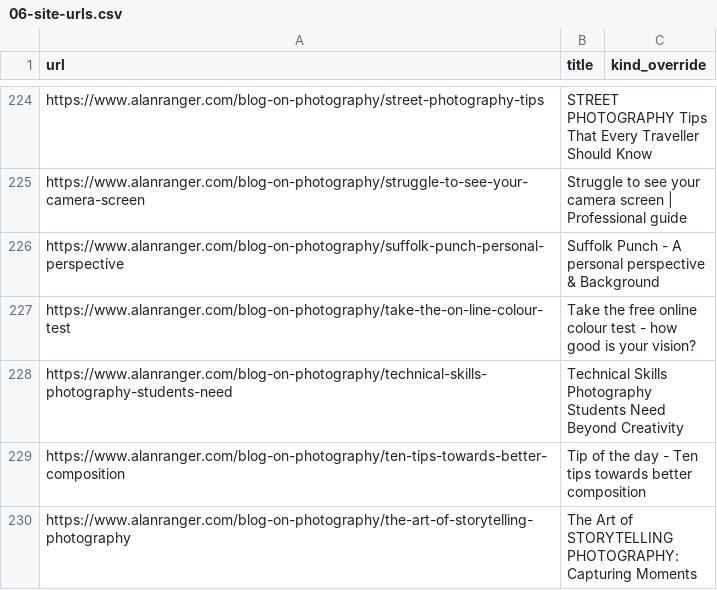
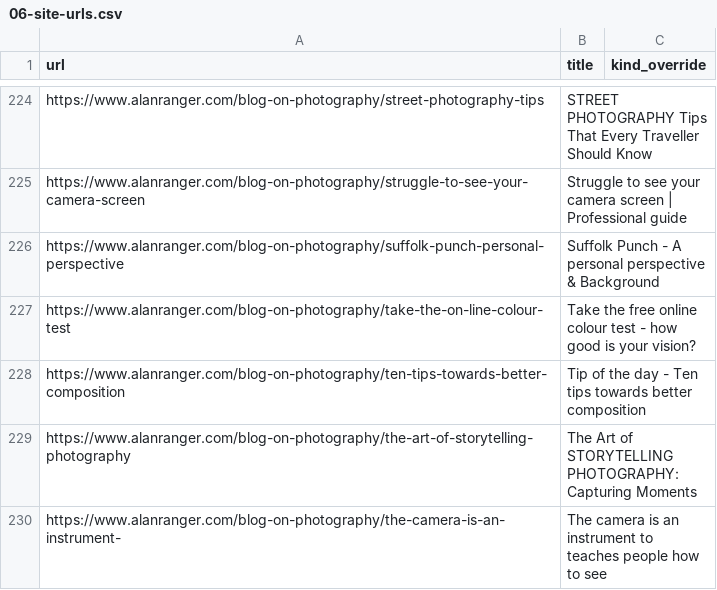
Before and after one commit to alanranger/alan-shared-resources, a CSV file: csv/06-site-urls.csv, drawn as a sheet; only a part is shown, gaps mark what is left out; the shorter side is filled out with more unchanged rows; the diff names each change by its address in the sheet, - before the commit and + after, or states it on an @@ line.

Commit message:
chore(sync): auto-update shared resources (2026-11-05 16:16:04); prune 06 dead/noindex (1): http_404:https://www.alanranger.com/blog-on-photography/technical-skills-photography-students-need

```diff
--- a/csv/06-site-urls.csv
+++ b/csv/06-site-urls.csv
-row 228: https://www.alanranger.com/blog-on-photography/technical-skills-photography-students-need | Technical Skills Photography Students Need Beyond Creativity
```
Also changed, not shown: 3 other files.
